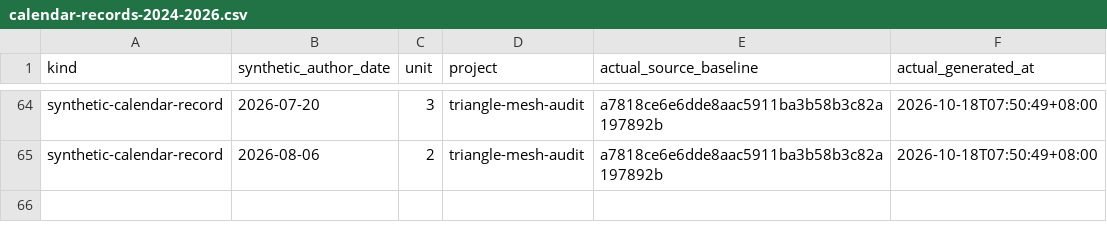
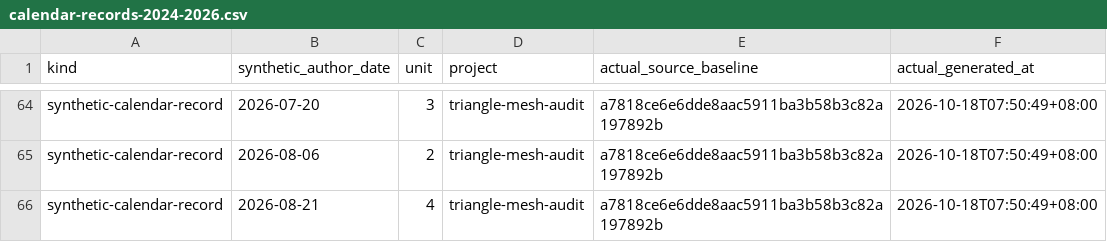
Before and after one commit to Khalil-Work/triangle-mesh-audit, a CSV file: docs/calendar-records-2024-2026.csv, drawn as a sheet; only a part is shown, gaps mark what is left out.

Commit message:
docs: synthetic calendar record 2026-08-21 unit 4
Documentation calendar reconstruction generated on 2026-10-18. Historical author dates do not date source development.

```diff
--- a/docs/calendar-records-2024-2026.csv
+++ b/docs/calendar-records-2024-2026.csv
@@ -65 +65,2 @@ synthetic-calendar-record,2026-07-20,3,triangle-mesh-audit,a7818ce6e6dde8aac5911
 synthetic-calendar-record,2026-08-06,2,triangle-mesh-audit,a7818ce6e6dde8aac5911ba3b58b3c82a197892b,2026-10-18T07:50:49+08:00
+synthetic-calendar-record,2026-08-21,4,triangle-mesh-audit,a7818ce6e6dde8aac5911ba3b58b3c82a197892b,2026-10-18T07:50:49+08:00
```
